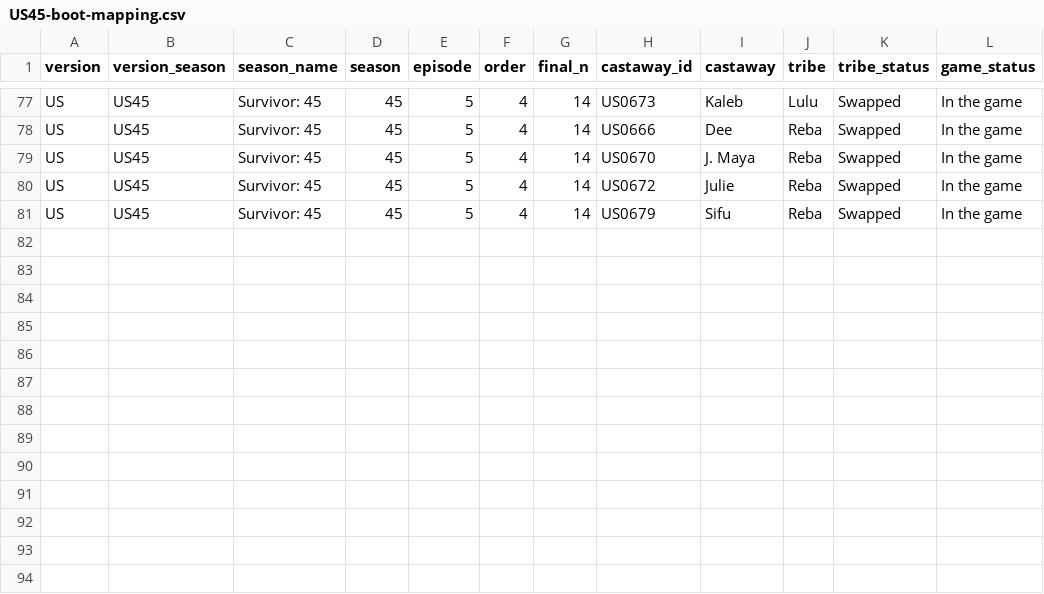
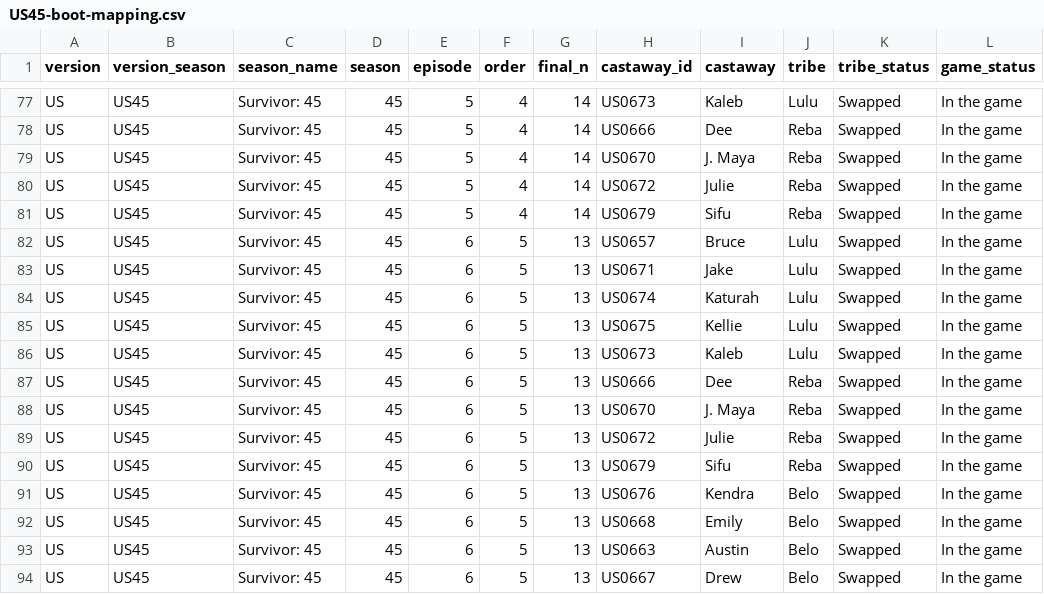
Before and after one commit to doehm/survivoR, a CSV file: dev/data/in-progress/US45-boot-mapping.csv, drawn as a sheet; only a part is shown, gaps mark what is left out; the diff names each change by its address in the sheet, - before the commit and + after, or states it on an @@ line.

```diff
--- a/dev/data/in-progress/US45-boot-mapping.csv
+++ b/dev/data/in-progress/US45-boot-mapping.csv
+row 82: US | US45 | Survivor: 45 | 45 | 6 | 5 | 13 | US0657 | Bruce | Lulu | Swapped | In the game
+row 83: US | US45 | Survivor: 45 | 45 | 6 | 5 | 13 | US0671 | Jake | Lulu | Swapped | In the game
+row 84: US | US45 | Survivor: 45 | 45 | 6 | 5 | 13 | US0674 | Katurah | Lulu | Swapped | In the game
+row 85: US | US45 | Survivor: 45 | 45 | 6 | 5 | 13 | US0675 | Kellie | Lulu | Swapped | In the game
+row 86: US | US45 | Survivor: 45 | 45 | 6 | 5 | 13 | US0673 | Kaleb | Lulu | Swapped | In the game
+row 87: US | US45 | Survivor: 45 | 45 | 6 | 5 | 13 | US0666 | Dee | Reba | Swapped | In the game
+row 88: US | US45 | Survivor: 45 | 45 | 6 | 5 | 13 | US0670 | J. Maya | Reba | Swapped | In the game
+row 89: US | US45 | Survivor: 45 | 45 | 6 | 5 | 13 | US0672 | Julie | Reba | Swapped | In the game
+row 90: US | US45 | Survivor: 45 | 45 | 6 | 5 | 13 | US0679 | Sifu | Reba | Swapped | In the game
+row 91: US | US45 | Survivor: 45 | 45 | 6 | 5 | 13 | US0676 | Kendra | Belo | Swapped | In the game
+row 92: US | US45 | Survivor: 45 | 45 | 6 | 5 | 13 | US0668 | Emily | Belo | Swapped | In the game
+row 93: US | US45 | Survivor: 45 | 45 | 6 | 5 | 13 | US0663 | Austin | Belo | Swapped | In the game
+row 94: US | US45 | Survivor: 45 | 45 | 6 | 5 | 13 | US0667 | Drew | Belo | Swapped | In the game
```
Also changed, not shown: dev/data/in-progress/valid-selections.csv, 11 other files.
